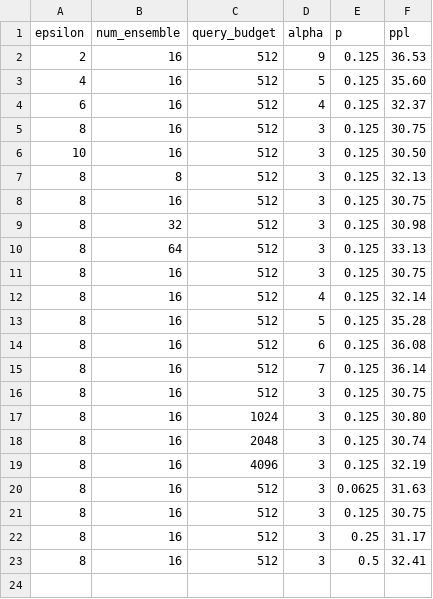
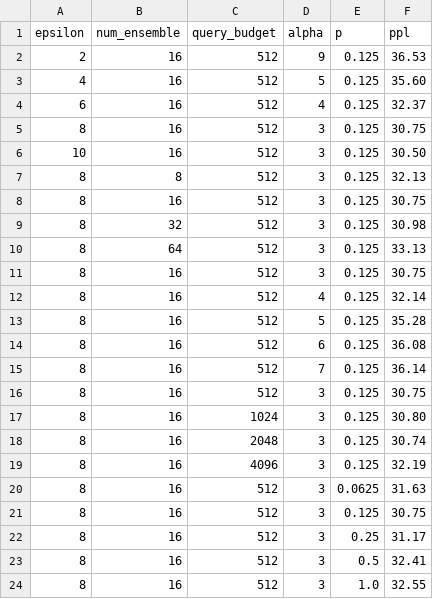
Before and after one commit to james-flemings/pmixed, a CSV file: results.csv, drawn as a sheet.

```diff
--- a/results.csv
+++ b/results.csv
@@ -23 +23,2 @@ epsilon,num_ensemble,query_budget,alpha,p,ppl
 8,16,512,3,0.5,32.41
+8,16,512,3,1.0,32.55
```
Also changed, not shown: 9 other files.
